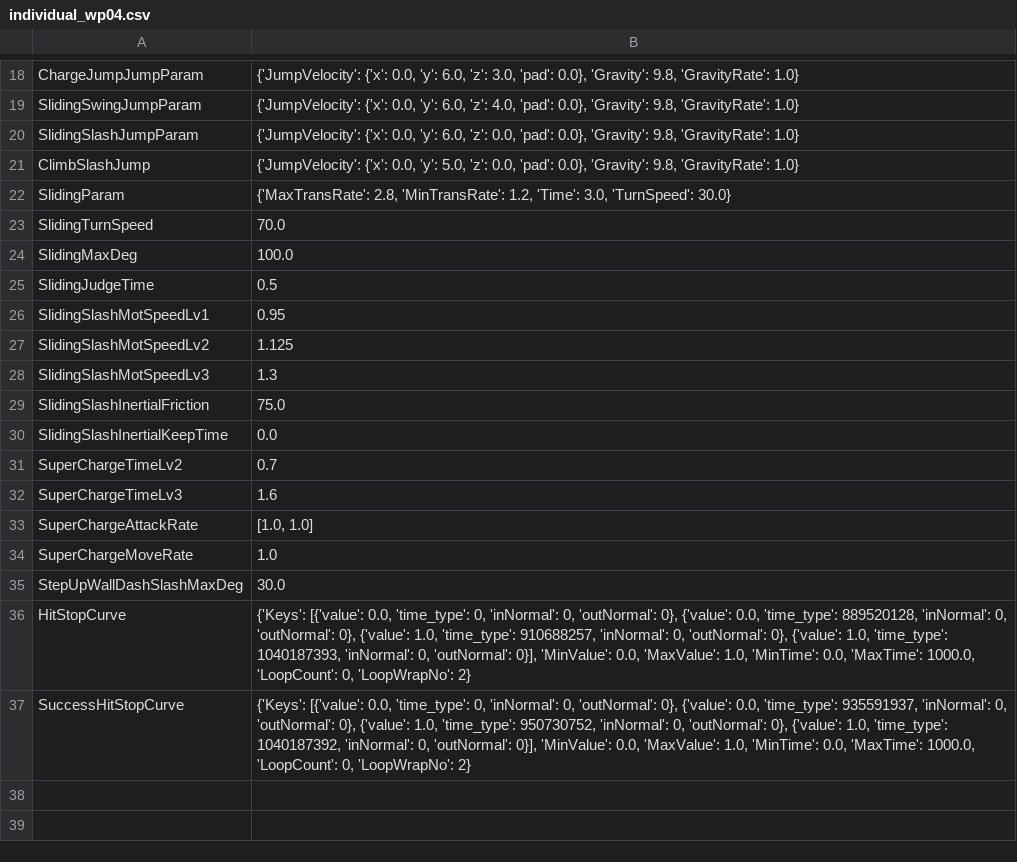
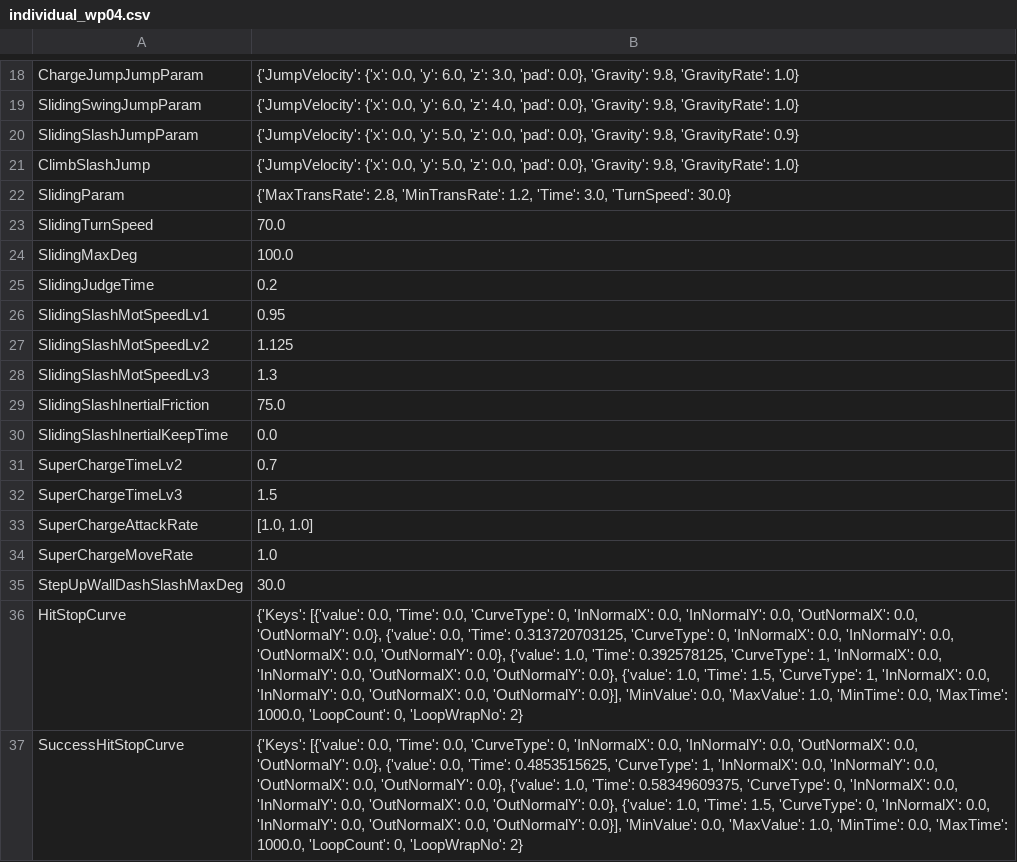
Before and after one commit to dtlnor/mhws-rcol-record, a CSV file: Player/GlobalActionParam/individual_wp04.csv, drawn as a sheet; only a part is shown, gaps mark what is left out; the diff names each change by its address in the sheet, - before the commit and + after, or states it on an @@ line.

```diff
--- a/Player/GlobalActionParam/individual_wp04.csv
+++ b/Player/GlobalActionParam/individual_wp04.csv
-B20: …0.0, 'y': 6.0, 'z': 0.0, 'pad': 0.0}, 'Gravity': 9.8, 'GravityRate': 1.0}
+B20: …0.0, 'y': 5.0, 'z': 0.0, 'pad': 0.0}, 'Gravity': 9.8, 'GravityRate': 0.9}
-B25: 0.5
+B25: 0.2
-B32: 1.6
+B32: 1.5
-B36: …[{'value': 0.0, 'time_type': 0, 'inNormal': 0, 'outNormal': 0}, {'value': 0.0, 'time_type': 889520128, 'inNormal': 0, 'outNormal': 0}, {'value': 1.0, 'time_type': 910688257, 'inNormal': 0, 'outNormal': 0}, {'value': 1.0, 'time_type': 1040187393, 'inNormal': 0, 'outNormal': 0}], 'MinValue': 0.0,…
+B36: …[{'value': 0.0, 'Time': 0.0, 'CurveType': 0, 'InNormalX': 0.0, 'InNormalY': 0.0, 'OutNormalX': 0.0, 'OutNormalY': 0.0}, {'value': 0.0, 'Time': 0.313720703125, 'CurveType': 0, 'InNormalX': 0.0, 'InNormalY': 0.0, 'OutNormalX': 0.0, 'OutNormalY': 0.0}, {'value': 1.0, 'Time': 0.392578125, 'CurveType': 1, 'InNormalX': 0.0, 'InNormalY': 0.0, 'OutNormalX': 0.0, 'OutNormalY': 0.0}, {'value': 1.0, 'Time': 1.5, 'CurveType': 1, 'InNormalX': 0.0, 'InNormalY': 0.0, 'OutNormalX': 0.0, 'OutNormalY': 0.0}], 'MinValue': 0.0,…
-B37: …[{'value': 0.0, 'time_type': 0, 'inNormal': 0, 'outNormal': 0}, {'value': 0.0, 'time_type': 935591937, 'inNormal': 0, 'outNormal': 0}, {'value': 1.0, 'time_type': 950730752, 'inNormal': 0, 'outNormal': 0}, {'value': 1.0, 'time_type': 1040187392, 'inNormal': 0, 'outNormal': 0}], 'MinValue': 0.0,…
+B37: …[{'value': 0.0, 'Time': 0.0, 'CurveType': 0, 'InNormalX': 0.0, 'InNormalY': 0.0, 'OutNormalX': 0.0, 'OutNormalY': 0.0}, {'value': 0.0, 'Time': 0.4853515625, 'CurveType': 1, 'InNormalX': 0.0, 'InNormalY': 0.0, 'OutNormalX': 0.0, 'OutNormalY': 0.0}, {'value': 1.0, 'Time': 0.58349609375, 'CurveType': 0, 'InNormalX': 0.0, 'InNormalY': 0.0, 'OutNormalX': 0.0, 'OutNormalY': 0.0}, {'value': 1.0, 'Time': 1.5, 'CurveType': 0, 'InNormalX': 0.0, 'InNormalY': 0.0, 'OutNormalX': 0.0, 'OutNormalY': 0.0}], 'MinValue': 0.0,…
```
Also changed, not shown: Player/GlobalActionParam/individual_wp07.csv, Player/GlobalActionParam/individual_wp08.csv, 4 other files.
